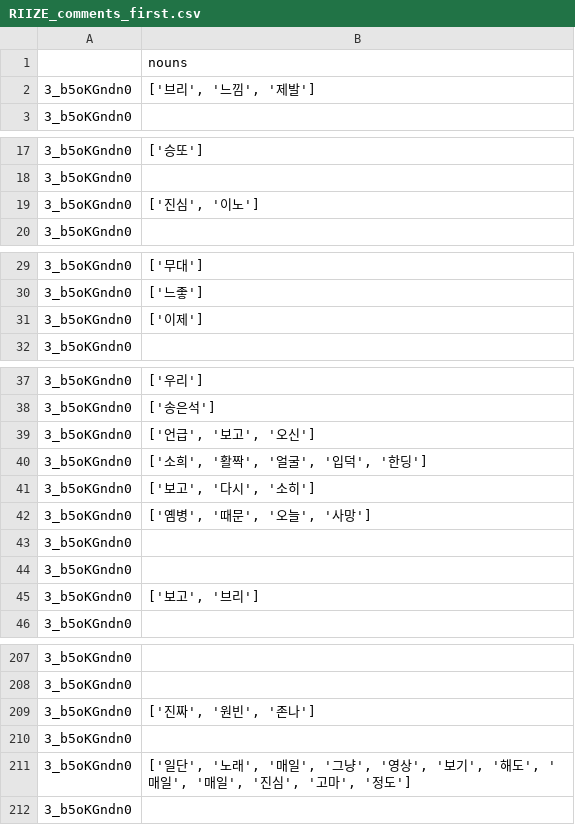
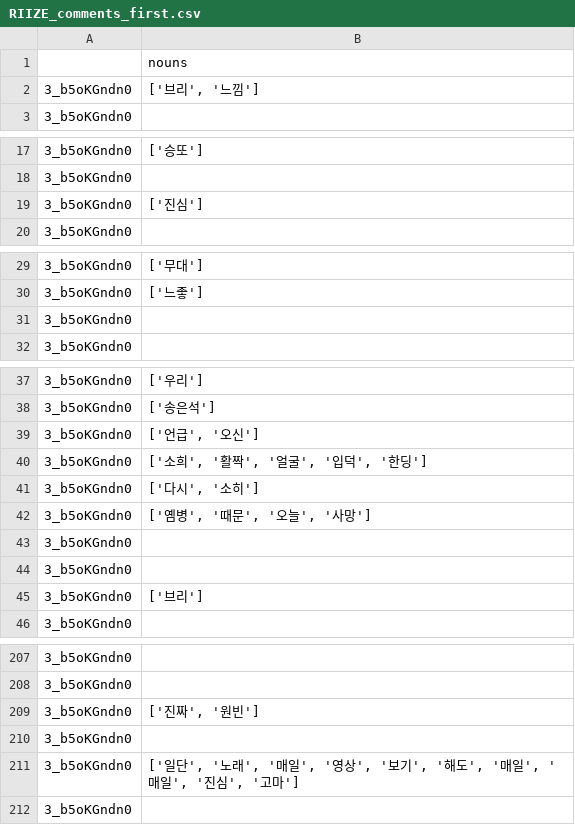
Before and after one commit to PotenUP3-DA-Team4/DA_AI_Jobs, a CSV file: cocacoca0810/data/01_raw/subsets/RIIZE_comments_first.csv, drawn as a sheet; only a part is shown, gaps mark what is left out; the diff covers the shown part only.

```diff
--- a/cocacoca0810/data/01_raw/subsets/RIIZE_comments_first.csv
+++ b/cocacoca0810/data/01_raw/subsets/RIIZE_comments_first.csv
@@ -1,3 +1,3 @@
 ,nouns
-3_b5oKGndn0,"['브리', '느낌', '제발']"
+3_b5oKGndn0,"['브리', '느낌']"
 3_b5oKGndn0,
@@ -18,3 +18,3 @@
 3_b5oKGndn0,
-3_b5oKGndn0,"['진심', '이노']"
+3_b5oKGndn0,['진심']
 3_b5oKGndn0,
@@ -30,3 +30,3 @@
 3_b5oKGndn0,['느좋']
-3_b5oKGndn0,['이제']
+3_b5oKGndn0,
 3_b5oKGndn0,
@@ -38,5 +38,5 @@
 3_b5oKGndn0,['송은석']
-3_b5oKGndn0,"['언급', '보고', '오신']"
+3_b5oKGndn0,"['언급', '오신']"
 3_b5oKGndn0,"['소희', '활짝', '얼굴', '입덕', '한딩']"
-3_b5oKGndn0,"['보고', '다시', '소히']"
+3_b5oKGndn0,"['다시', '소히']"
 3_b5oKGndn0,"['옘병', '때문', '오늘', '사망']"
@@ -44,3 +44,3 @@
 3_b5oKGndn0,
-3_b5oKGndn0,"['보고', '브리']"
+3_b5oKGndn0,['브리']
 3_b5oKGndn0,
@@ -208,5 +208,5 @@
 3_b5oKGndn0,
-3_b5oKGndn0,"['진짜', '원빈', '존나']"
+3_b5oKGndn0,"['진짜', '원빈']"
 3_b5oKGndn0,
-3_b5oKGndn0,"['일단', '노래', '매일', '그냥', '영상', '보기', '해도', '매일', '매일', '진심', '고마', '정도']"
+3_b5oKGndn0,"['일단', '노래', '매일', '영상', '보기', '해도', '매일', '매일', '진심', '고마']"
 3_b5oKGndn0,
```
Also changed, not shown: 8 edited cells elsewhere in this file, cocacoca0810/data/01_raw/subsets/PLAVE_comments_most.csv, cocacoca0810/data/01_raw/subsets/RIIZE_comments_most.csv, 9 other files.
